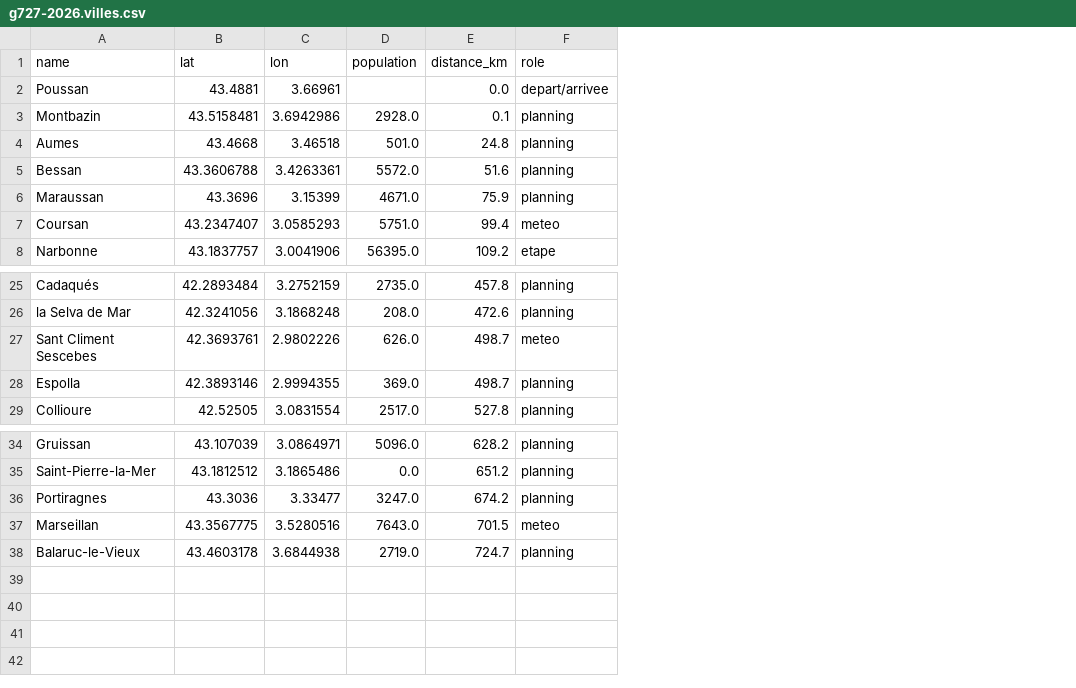
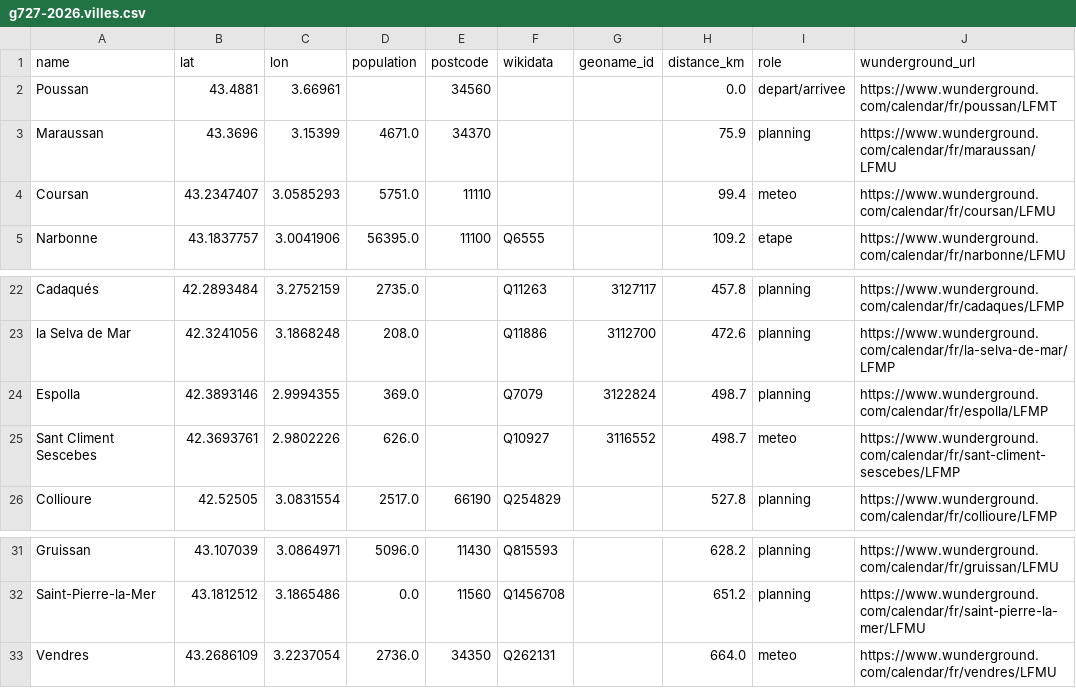
Before and after one commit to tcrouzet/gpx-weather, a CSV file: webapp/gpx/g727-2026.villes.csv, drawn as a sheet; only a part is shown, gaps mark what is left out; removed rows and columns are numbered as before the commit, all else as after; the diff names each change by its address in the sheet, - before the commit and + after, or states it on an @@ line.

```diff
--- a/webapp/gpx/g727-2026.villes.csv
+++ b/webapp/gpx/g727-2026.villes.csv
+column E (postcode), rows 2-5: 34560 | 34370 | 11110 | 11100; row 26: 66190; rows 31-32: 11430 | 11560
+column F (wikidata), row 5: Q6555; rows 22-23: Q11263 | Q11886; rows 25-26: Q10927 | Q254829; rows 31-32: Q815593 | Q1456708
+column G (geoname_id), rows 22-23: 3127117 | 3112700; row 25: 3116552
+column J (wunderground_url), rows 2-5: https://www.wunderground.com/calendar/fr/poussan/LFMT | https://www.wunderground.com/calendar/fr/maraussan/LFMU | https://www.wunderground.com/calendar/fr/coursan/LFMU | https://www.wunderground.com/calendar/fr/narbonne/LFMU; rows 22-23: https://www.wunderground.com/calendar/fr/cadaques/LFMP | https://www.wunderground.com/calendar/fr/la-selva-de-mar/LFMP; rows 25-26: https://www.wunderground.com/calendar/fr/sant-climent-sescebes/LFMP | https://www.wunderground.com/calendar/fr/collioure/LFMP; rows 31-32: https://www.wunderground.com/calendar/fr/gruissan/LFMU | https://www.wunderground.com/calendar/fr/saint-pierre-la-mer/LFMU
-row 3: Montbazin | 43.5158481 | 3.6942986 | 2928.0 | 0.1 | planning
-row 4: Aumes | 43.4668 | 3.46518 | 501.0 | 24.8 | planning
-row 5: Bessan | 43.3606788 | 3.4263361 | 5572.0 | 51.6 | planning
@@ row 28 moved to row 24: Espolla @@
-row 36: Portiragnes | 43.3036 | 3.33477 | 3247.0 | 674.2 | planning
-row 37: Marseillan | 43.3567775 | 3.5280516 | 7643.0 | 701.5 | meteo
-row 38: Balaruc-le-Vieux | 43.4603178 | 3.6844938 | 2719.0 | 724.7 | planning
+row 33: Vendres | 43.2686109 | 3.2237054 | 2736.0 | 34350 | Q262131 |  | 664.0 | meteo | https://www.wunderground.com/calendar/fr/vendres/LFMU
```
Also changed, not shown: webapp/gpx/tourmagne.villes.csv, 9 other files.
